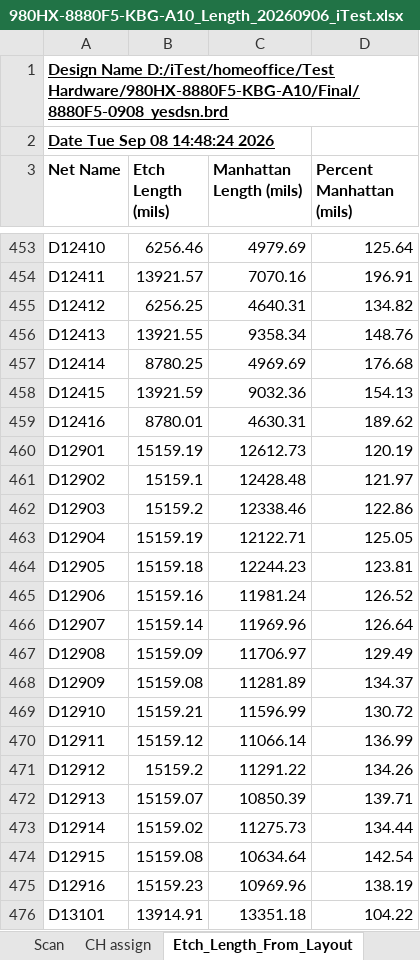
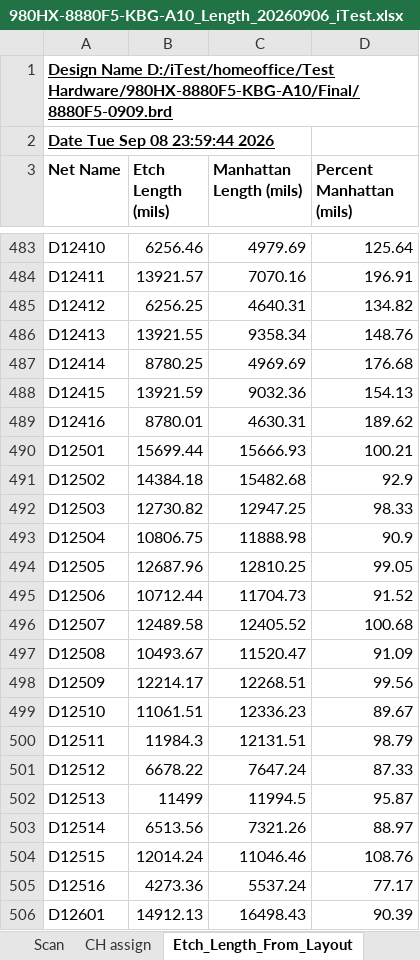
Before and after one commit to ashikbillah108/homeoffice, an Excel workbook: Test Hardware/980HX-8880F5-KBG-A10/Final/980HX-8880F5-KBG-A10_Length_20260906_iTest.xlsx, sheet Etch_Length_From_Layout, drawn as a sheet; only a part is shown, gaps mark what is left out; the shorter side is filled out with more unchanged rows; values as stored, in another font and other column widths than the file's, no borders; the diff covers the shown part only; the diff names each change by its address in the sheet, - before the commit and + after, or states it on an @@ line.

```diff
--- a/Test Hardware/980HX-8880F5-KBG-A10/Final/980HX-8880F5-KBG-A10_Length_20260906_iTest.xlsx (sheet Etch_Length_From_Layout)
+++ b/Test Hardware/980HX-8880F5-KBG-A10/Final/980HX-8880F5-KBG-A10_Length_20260906_iTest.xlsx (sheet Etch_Length_From_Layout)
-A1 (Net Name): …Name D:/iTest/homeoffice/Test Hardware/980HX-8880F5-KBG-A10/Final/8880F5-0908_yesdsn.brd
+A1 (Net Name): …Name D:/iTest/homeoffice/Test Hardware/980HX-8880F5-KBG-A10/Final/8880F5-0909.brd
-A2 (Net Name): Date Tue Sep 08 14:48:24 2026
+A2 (Net Name): Date Tue Sep 08 23:59:44 2026
+row 490: D12501 | 15699.44 | 15666.93 | 100.21
+row 491: D12502 | 14384.18 | 15482.68 | 92.9
+row 492: D12503 | 12730.82 | 12947.25 | 98.33
+row 493: D12504 | 10806.75 | 11888.98 | 90.9
+row 494: D12505 | 12687.96 | 12810.25 | 99.05
+row 495: D12506 | 10712.44 | 11704.73 | 91.52
+row 496: D12507 | 12489.58 | 12405.52 | 100.68
+row 497: D12508 | 10493.67 | 11520.47 | 91.09
+row 498: D12509 | 12214.17 | 12268.51 | 99.56
+row 499: D12510 | 11061.51 | 12336.23 | 89.67
+row 500: D12511 | 11984.3 | 12131.51 | 98.79
+row 501: D12512 | 6678.22 | 7647.24 | 87.33
+row 502: D12513 | 11499 | 11994.5 | 95.87
+row 503: D12514 | 6513.56 | 7321.26 | 88.97
+row 504: D12515 | 12014.24 | 11046.46 | 108.76
+row 505: D12516 | 4273.36 | 5537.24 | 77.17
+row 506: D12601 | 14912.13 | 16498.43 | 90.39
```
Also changed, not shown: 97 added rows, 24 removed rows and 25 edited cells elsewhere in this sheet, sheet Scan, sheet CH assign, sheet iSP_TX, sheet Flash, Test Hardware/980HX-8880F5-KBG-A10/Final/assign.xlsx, 22 other files.
